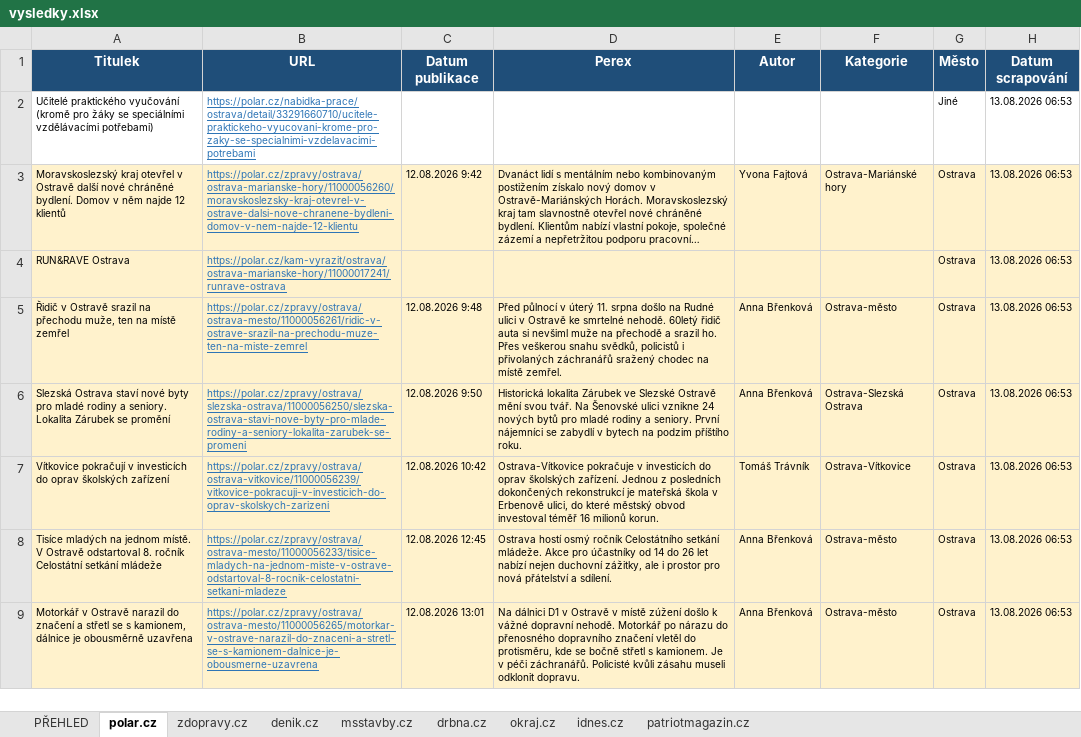
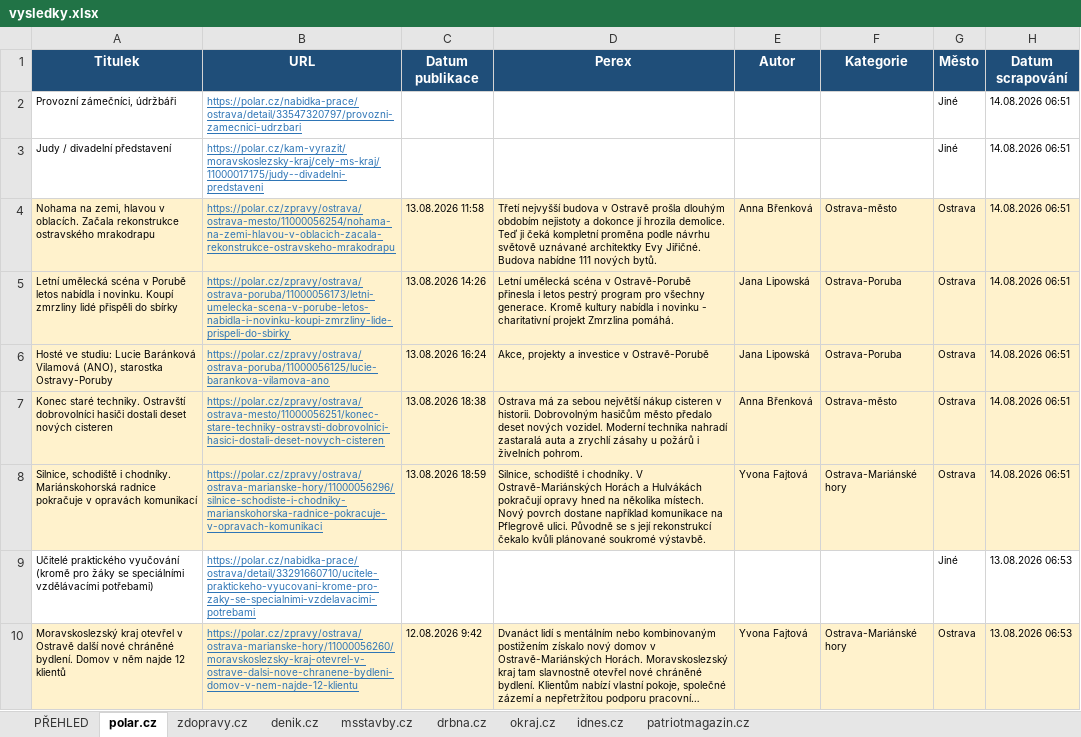
Before and after one commit to adamekcerv/scrapper_dop, an Excel workbook: vysledky.xlsx, sheet polar.cz, drawn as a sheet; only a part is shown; the shorter side is filled out with more unchanged rows; long unchanged cells end in …; values as stored, in another font and other column widths than the file's, no borders; the diff names each change by its address in the sheet, - before the commit and + after, or states it on an @@ line.

```diff
--- a/vysledky.xlsx (sheet polar.cz)
+++ b/vysledky.xlsx (sheet polar.cz)
+row 2: Provozní zámečníci, údržbáři | https://polar.cz/nabidka-prace/ostrava/detail/33547320797/provozni-zamecnici-udrzbari |  |  |  |  | Jiné | 14.08.2026 06:51
+row 3: Judy / divadelní představení | https://polar.cz/kam-vyrazit/moravskoslezsky-kraj/cely-ms-kraj/11000017175/judy--divadelni-predstaveni |  |  |  |  | Jiné | 14.08.2026 06:51
+row 4: Nohama na zemi, hlavou v oblacích. Začala rekonstrukce ostravského mrakodrapu | https://polar.cz/zpravy/ostrava/ostrava-mesto/11000056254/nohama-na-zemi-hlavou-v-oblacich-zacala-rekonstrukce-ostravskeho-mrakodrapu | 13.08.2026 11:58 | Třetí nejvyšší budova v Ostravě prošla dlouhým obdobím nejistoty a dokonce jí hrozila demolice. Teď ji čeká kompletní proměna podle návrhu světově uznávané architektky Evy Jiřičné. Budova nabídne 111 nových bytů. | Anna Břenková | Ostrava-město | Ostrava | 14.08.2026 06:51
+row 5: Letní umělecká scéna v Porubě letos nabídla i novinku. Koupí zmrzliny lidé přispěli do sbírky | https://polar.cz/zpravy/ostrava/ostrava-poruba/11000056173/letni-umelecka-scena-v-porube-letos-nabidla-i-novinku-koupi-zmrzliny-lide-prispeli-do-sbirky | 13.08.2026 14:26 | Letní umělecká scéna v Ostravě-Porubě přinesla i letos pestrý program pro všechny generace. Kromě kultury nabídla i novinku - charitativní projekt Zmrzlina pomáhá. | Jana Lipowská | Ostrava-Poruba | Ostrava | 14.08.2026 06:51
+row 6: Hosté ve studiu: Lucie Baránková Vilamová (ANO), starostka Ostravy-Poruby | https://polar.cz/zpravy/ostrava/ostrava-poruba/11000056125/lucie-barankova-vilamova-ano | 13.08.2026 16:24 | Akce, projekty a investice v Ostravě-Porubě | Jana Lipowská | Ostrava-Poruba | Ostrava | 14.08.2026 06:51
+row 7: Konec staré techniky. Ostravští dobrovolníci hasiči dostali deset nových cisteren | https://polar.cz/zpravy/ostrava/ostrava-mesto/11000056251/konec-stare-techniky-ostravsti-dobrovolnici-hasici-dostali-deset-novych-cisteren | 13.08.2026 18:38 | Ostrava má za sebou největší nákup cisteren v historii. Dobrovolným hasičům město předalo deset nových vozidel. Moderní technika nahradí zastaralá auta a zrychlí zásahy u požárů i živelních pohrom. | Anna Břenková | Ostrava-město | Ostrava | 14.08.2026 06:51
+row 8: Silnice, schodiště i chodníky. Mariánskohorská radnice pokračuje v opravách komunikací | https://polar.cz/zpravy/ostrava/ostrava-marianske-hory/11000056296/silnice-schodiste-i-chodniky-marianskohorska-radnice-pokracuje-v-opravach-komunikaci | 13.08.2026 18:59 | Silnice, schodiště i chodníky. V Ostravě-Mariánských Horách a Hulvákách pokračují opravy hned na několika místech. Nový povrch dostane například komunikace na Pflegrově ulici. Původně se s její rekonstrukcí čekalo kvůli plánované soukromé výstavbě. | Yvona Fajtová | Ostrava-Mariánské hory | Ostrava | 14.08.2026 06:51
```
Also changed, not shown: sheet PŘEHLED, sheet denik.cz, sheet zdopravy.cz, sheet patriotmagazin.cz, sheet msstavby.cz, sheet idnes.cz, 2 other files.
